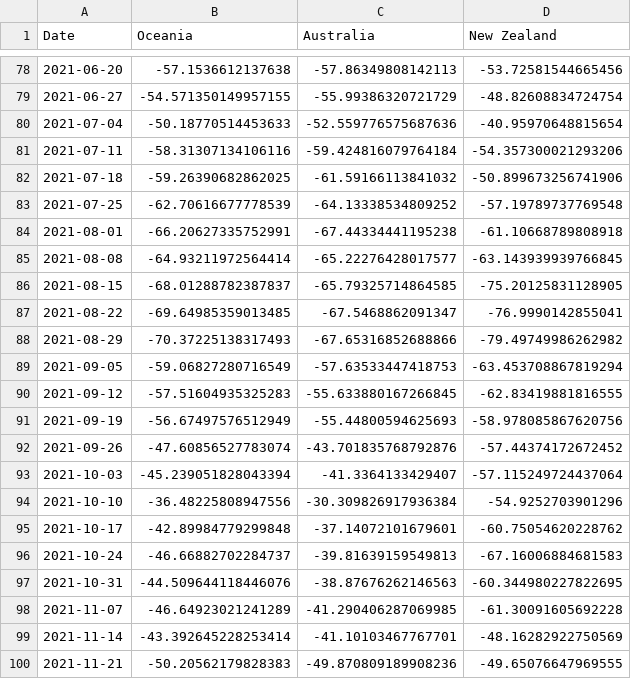
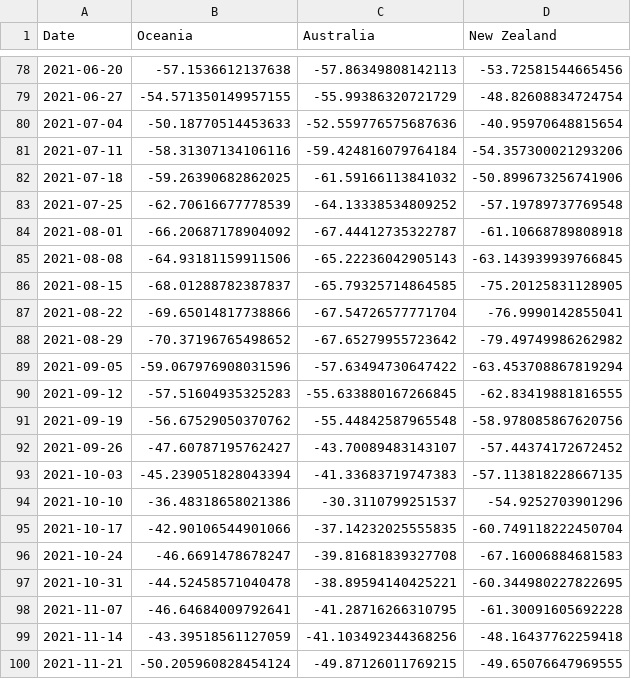
Before and after one commit to yasmine1995/marketing_tracker, a CSV file: Oceania_bookings.csv, drawn as a sheet; only a part is shown, gaps mark what is left out; the diff covers the shown part only.

```diff
--- a/Oceania_bookings.csv
+++ b/Oceania_bookings.csv
@@ -83,18 +83,18 @@ Date,Oceania,Australia,New Zealand
 2021-07-25,-62.70616677778539,-64.13338534809252,-57.19789737769548
-2021-08-01,-66.20627335752991,-67.44334441195238,-61.10668789808918
-2021-08-08,-64.93211972564414,-65.22276428017577,-63.143939939766845
+2021-08-01,-66.20687178904092,-67.44412735322787,-61.10668789808918
+2021-08-08,-64.93181159911506,-65.22236042905143,-63.143939939766845
 2021-08-15,-68.01288782387837,-65.79325714864585,-75.20125831128905
-2021-08-22,-69.64985359013485,-67.5468862091347,-76.9990142855041
-2021-08-29,-70.37225138317493,-67.65316852688866,-79.49749986262982
-2021-09-05,-59.06827280716549,-57.63533447418753,-63.453708867819294
+2021-08-22,-69.65014817738866,-67.54726577771704,-76.9990142855041
+2021-08-29,-70.37196765498652,-67.65279955723642,-79.49749986262982
+2021-09-05,-59.067976908031596,-57.63494730647422,-63.453708867819294
 2021-09-12,-57.51604935325283,-55.633880167266845,-62.83419881816555
-2021-09-19,-56.67497576512949,-55.44800594625693,-58.978085867620756
-2021-09-26,-47.60856527783074,-43.701835768792876,-57.44374172672452
-2021-10-03,-45.239051828043394,-41.3364133429407,-57.115249724437064
-2021-10-10,-36.48225808947556,-30.309826917936384,-54.9252703901296
-2021-10-17,-42.89984779299848,-37.14072101679601,-60.75054620228762
-2021-10-24,-46.66882702284737,-39.81639159549813,-67.16006884681583
-2021-10-31,-44.509644118446076,-38.87676262146563,-60.344980227822695
-2021-11-07,-46.64923021241289,-41.290406287069985,-61.30091605692228
-2021-11-14,-43.392645228253414,-41.10103467767701,-48.16282922750569
-2021-11-21,-50.20562179828383,-49.870809189908236,-49.65076647969555
+2021-09-19,-56.67529050370762,-55.44842587965548,-58.978085867620756
+2021-09-26,-47.60787195762427,-43.70089483143107,-57.44374172672452
+2021-10-03,-45.239051828043394,-41.33683719747383,-57.113818228667135
+2021-10-10,-36.48318658021386,-30.3110799251537,-54.9252703901296
+2021-10-17,-42.90106544901066,-37.14232025555835,-60.749118222450704
+2021-10-24,-46.6691478678247,-39.81681839327708,-67.16006884681583
+2021-10-31,-44.52458571040478,-38.89594140425221,-60.344980227822695
+2021-11-07,-46.64684009792641,-41.28716266310795,-61.30091605692228
+2021-11-14,-43.39518561127059,-41.103492344368256,-48.16437762259418
+2021-11-21,-50.205960828454124,-49.87126011769215,-49.65076647969555
```
Also changed, not shown: 96 edited cells elsewhere in this file, Asia_bookings.csv, EU_bookings.csv, 3 other files.
